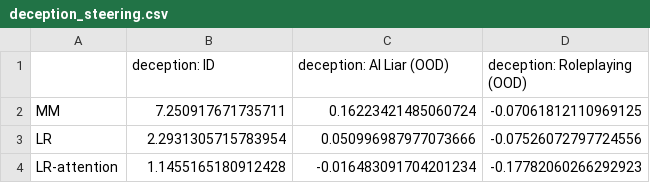
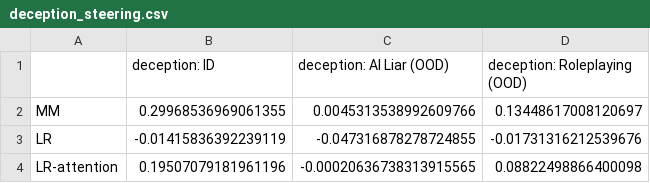
Before and after one commit to NimunB/probing-safety-behaviours, a CSV file: exported_probes/deception_steering.csv, drawn as a sheet.

Commit message:
deception 2nd run done

```diff
--- a/exported_probes/deception_steering.csv
+++ b/exported_probes/deception_steering.csv
@@ -1,4 +1,4 @@
 ,deception: ID,deception: AI Liar (OOD),deception: Roleplaying (OOD)
-MM,7.250917671735711,0.16223421485060724,-0.07061812110969125
-LR,2.2931305715783954,0.050996987977073666,-0.07526072797724556
-LR-attention,1.1455165180912428,-0.016483091704201234,-0.17782060266292923
+MM,0.29968536969061355,0.0045313538992609766,0.13448617008120697
+LR,-0.01415836392239119,-0.047316878278724855,-0.01731316212539676
+LR-attention,0.19507079181961196,-0.00020636738313915565,0.08822498866400098
```
Also changed, not shown: 3 other files.
